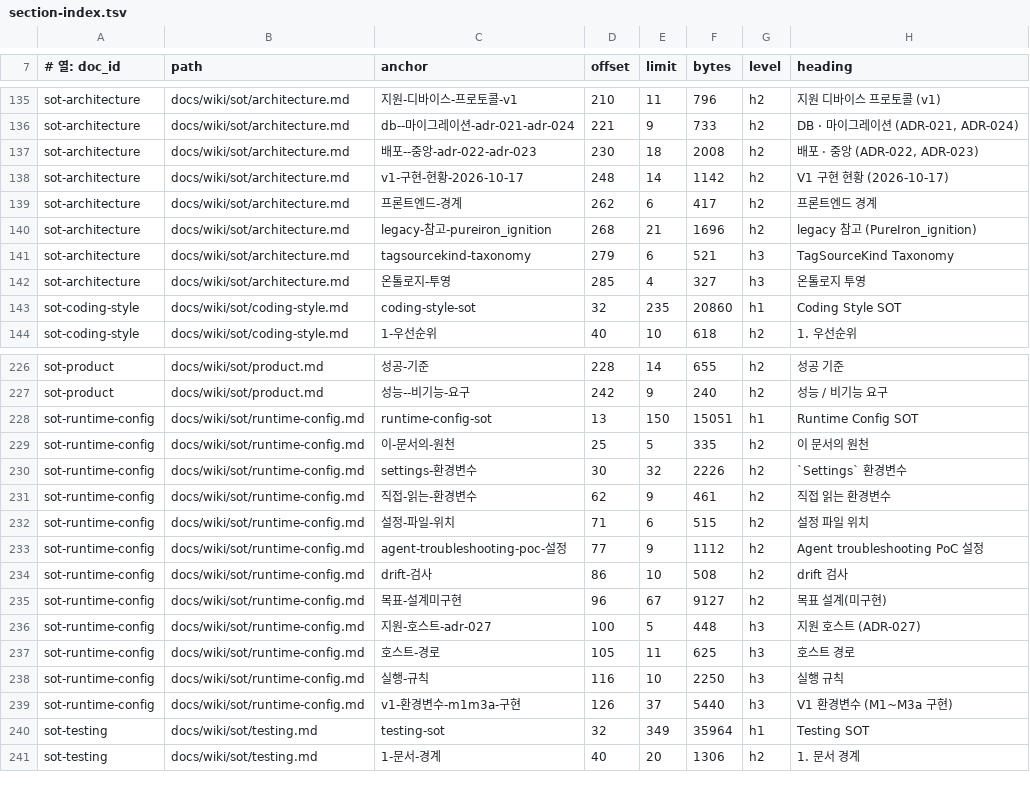
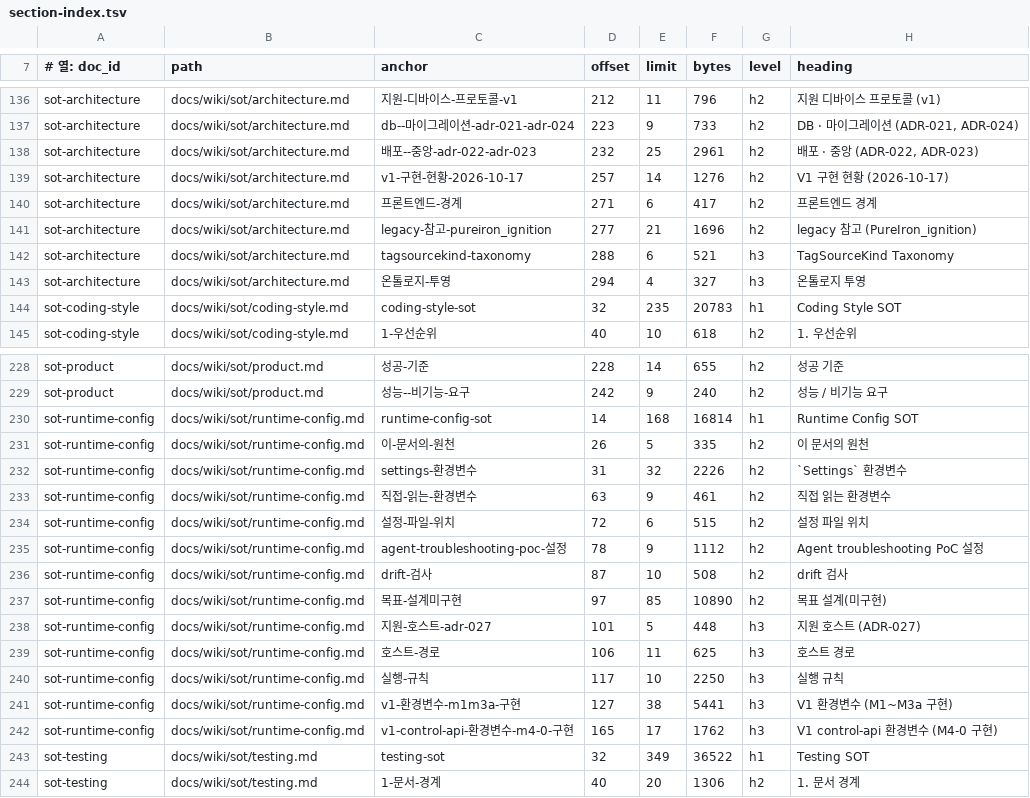
Before and after one commit to circulation95/PureIron_V1, a TSV file: docs/wiki/_generated/section-index.tsv, drawn as a sheet; only a part is shown, gaps mark what is left out; addresses are those after the commit; the diff covers the shown part only; the diff names each change by its address in the sheet, - before the commit and + after, or states it on an @@ line.

```diff
--- a/docs/wiki/_generated/section-index.tsv
+++ b/docs/wiki/_generated/section-index.tsv
-D136 (offset): 210
+D136 (offset): 212
-D137 (offset): 221
+D137 (offset): 223
-D138 (offset): 230
+D138 (offset): 232
-E138 (limit): 18
+E138 (limit): 25
-F138 (bytes): 2008
+F138 (bytes): 2961
-D139 (offset): 248
+D139 (offset): 257
-F139 (bytes): 1142
+F139 (bytes): 1276
-D140 (offset): 262
+D140 (offset): 271
-D141 (offset): 268
+D141 (offset): 277
-D142 (offset): 279
+D142 (offset): 288
-D143 (offset): 285
+D143 (offset): 294
-F144 (bytes): 20860
+F144 (bytes): 20783
-D230 (offset): 13
+D230 (offset): 14
-E230 (limit): 150
+E230 (limit): 168
-F230 (bytes): 15051
+F230 (bytes): 16814
-D231 (offset): 25
+D231 (offset): 26
-D232 (offset): 30
+D232 (offset): 31
-D233 (offset): 62
+D233 (offset): 63
-D234 (offset): 71
+D234 (offset): 72
-D235 (offset): 77
+D235 (offset): 78
-D236 (offset): 86
+D236 (offset): 87
-D237 (offset): 96
+D237 (offset): 97
-E237 (limit): 67
+E237 (limit): 85
-F237 (bytes): 9127
+F237 (bytes): 10890
-D238 (offset): 100
+D238 (offset): 101
-D239 (offset): 105
+D239 (offset): 106
-D240 (offset): 116
+D240 (offset): 117
-D241 (offset): 126
+D241 (offset): 127
-E241 (limit): 37
+E241 (limit): 38
-F241 (bytes): 5440
+F241 (bytes): 5441
+row 242: sot-runtime-config | docs/wiki/sot/runtime-config.md | v1-control-api-환경변수-m4-0-구현 | 165 | 17 | 1762 | h3 | V1 control-api 환경변수 (M4-0 구현)
-F243 (bytes): 35964
+F243 (bytes): 36522
```
Also changed, not shown: 2 added rows and 69 edited cells elsewhere in this file, 11 other files.
